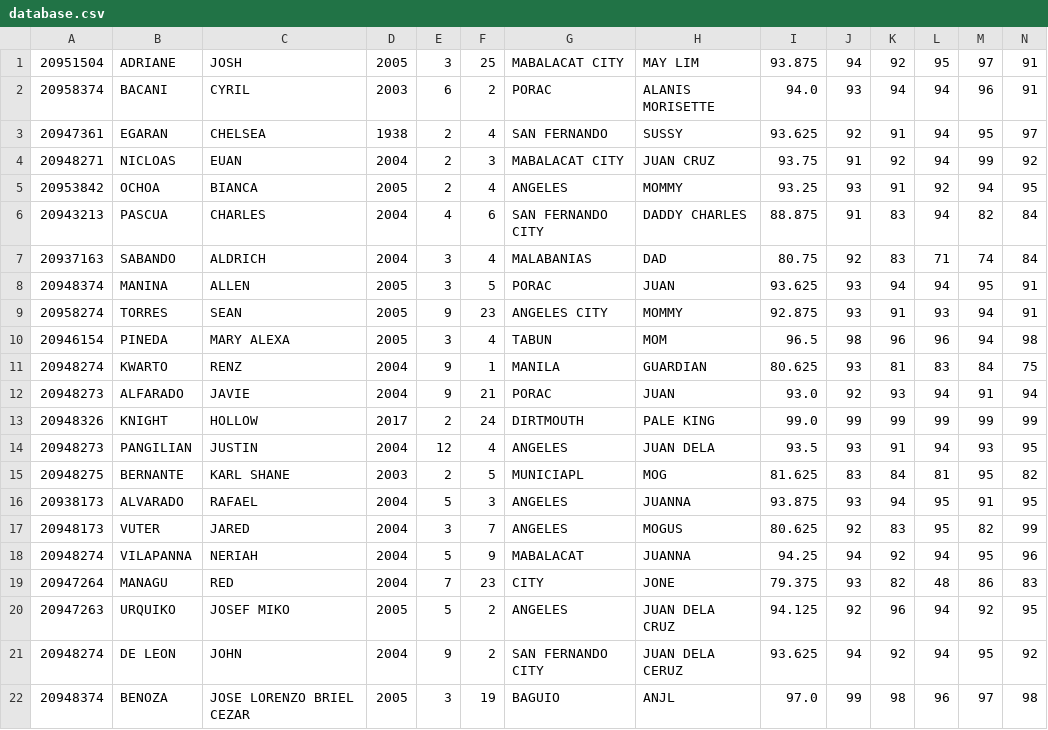
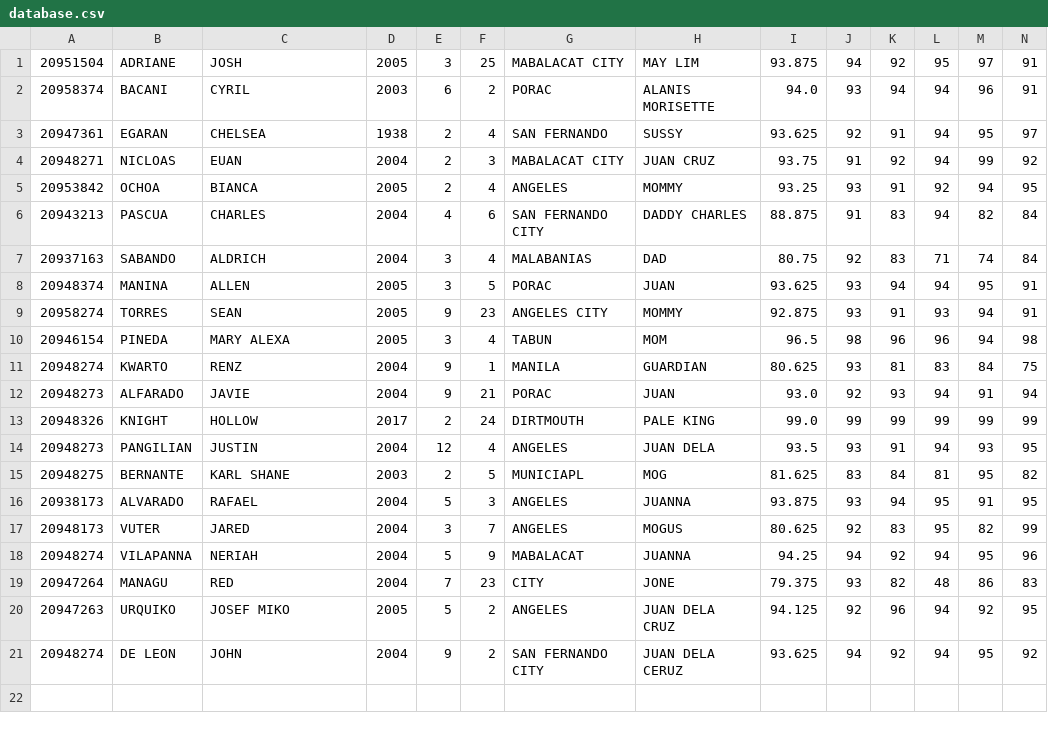
Before and after one commit to j-lim45/g2_case_study, a CSV file: database.csv, drawn as a sheet; only a part is shown; rows hold the shown columns only; the diff names each change by its address in the sheet, - before the commit and + after, or states it on an @@ line.

Commit message:
added display database

```diff
--- a/database.csv
+++ b/database.csv
-row 22: 20948374 | BENOZA | JOSE LORENZO BRIEL CEZAR | 2005 | 3 | 19 | BAGUIO | ANJL | 97.0 | 99 | 98 | 96 | 97 | 98
```
